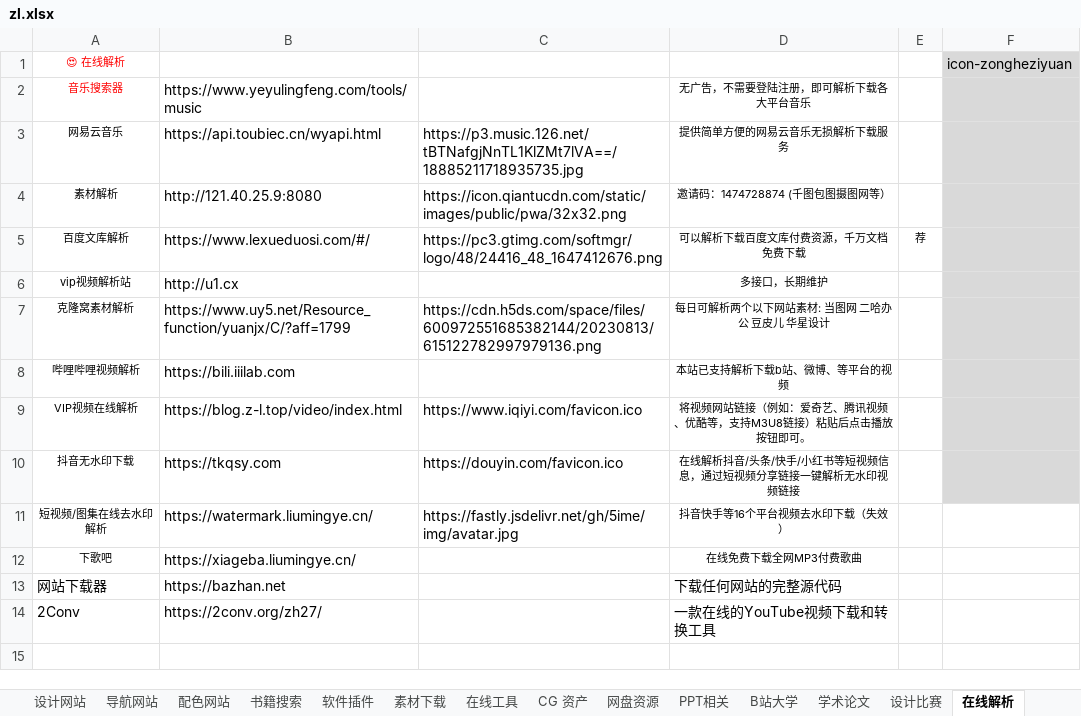
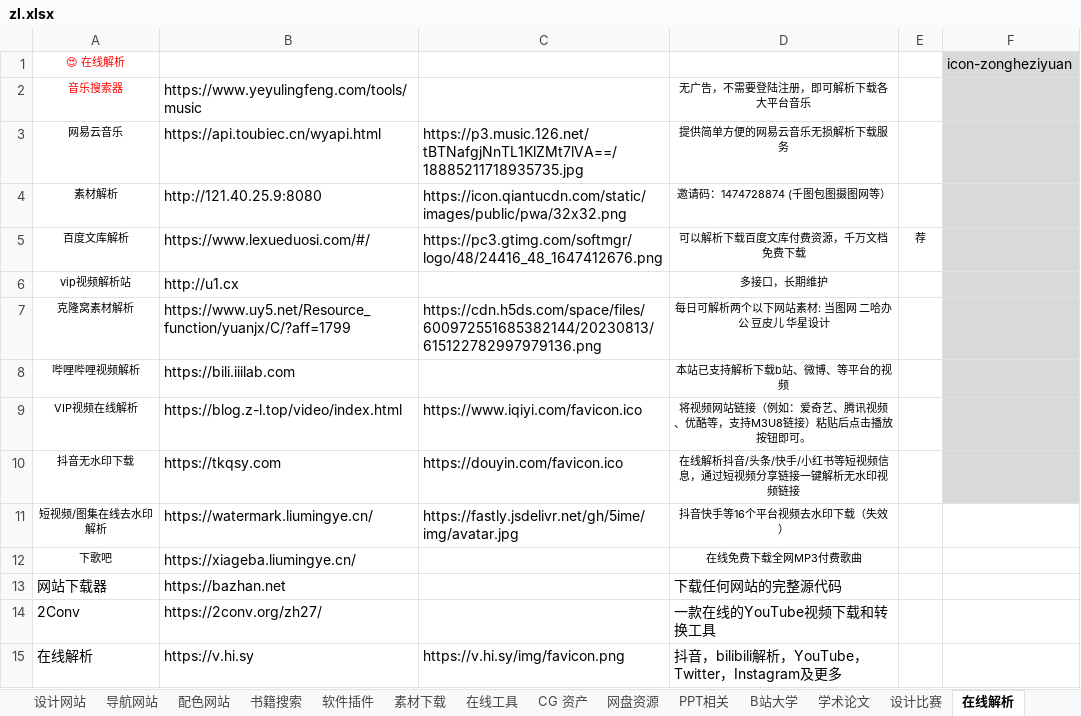
Before and after one commit to xiaolongmr/dh, an Excel workbook: zl.xlsx, sheet 在线解析, drawn as a sheet; values as stored, in another font and other column widths than the file's, no borders; the diff names each change by its address in the sheet, - before the commit and + after, or states it on an @@ line.

```diff
--- a/zl.xlsx (sheet 在线解析)
+++ b/zl.xlsx (sheet 在线解析)
+row 15: 在线解析 | https://v.hi.sy | https://v.hi.sy/img/favicon.png | 抖音，bilibili解析，YouTube，Twitter，Instagram及更多
```
Also changed, not shown: sheet 软件插件, sheet 在线工具, sheet 置顶网站, sheet CG 资产.
